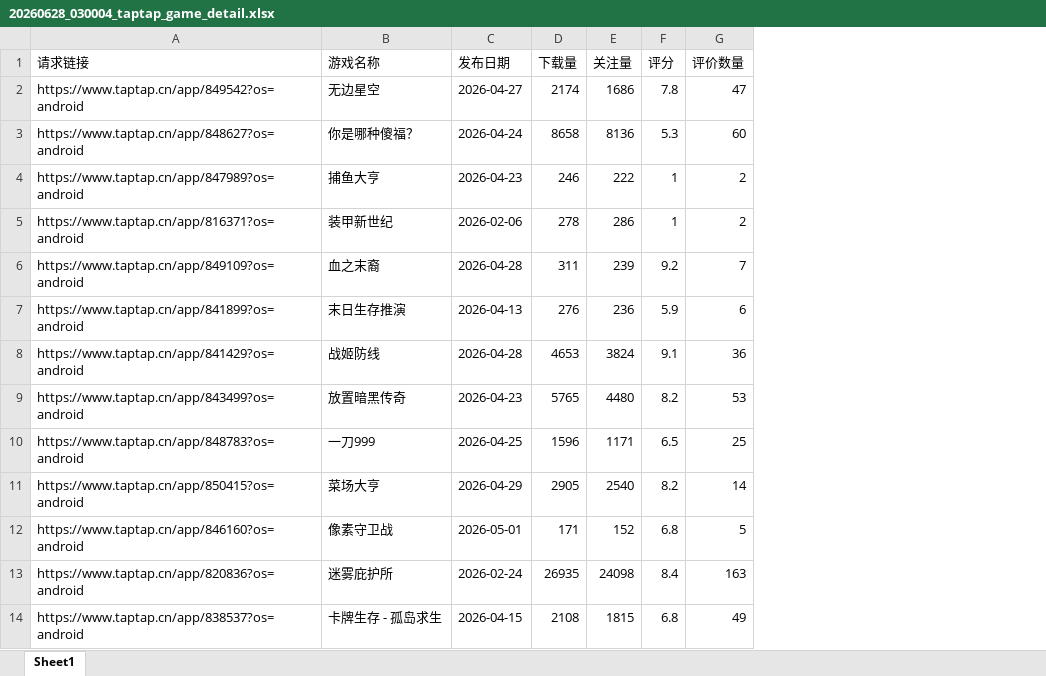
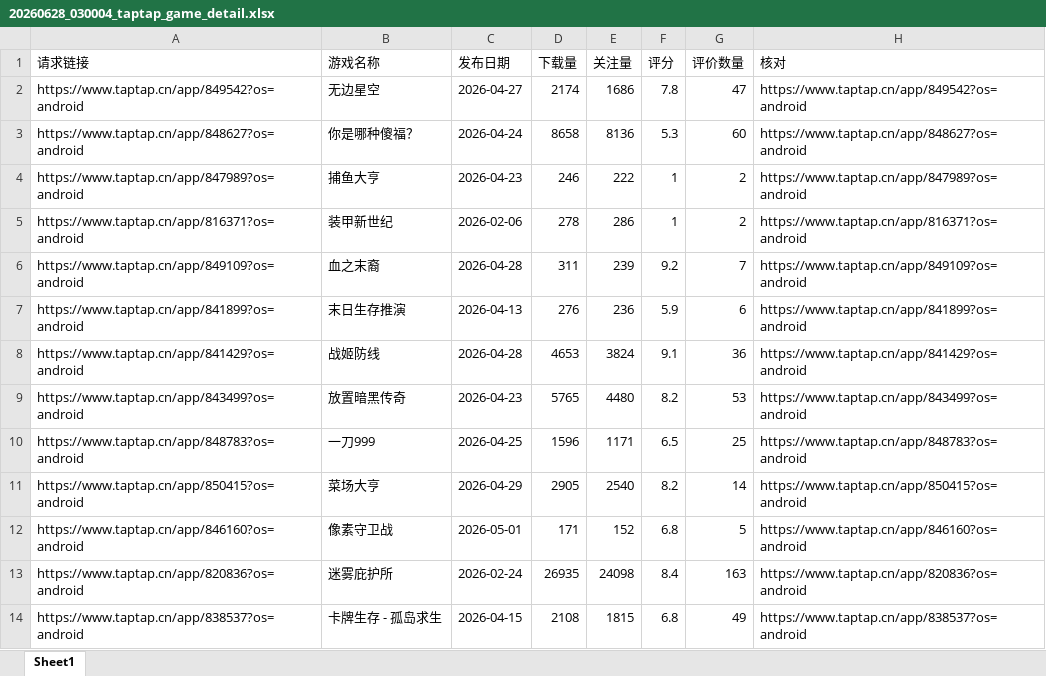
Before and after one commit to as167888/taptap-maker-tracker, an Excel workbook: export/20260628_030004_taptap_game_detail.xlsx, sheet Sheet1, drawn as a sheet; only a part is shown; values as stored, in another font and other column widths than the file's, no borders; the diff covers the shown part only; the diff names each change by its address in the sheet, - before the commit and + after, or states it on an @@ line.

```diff
--- a/export/20260628_030004_taptap_game_detail.xlsx (sheet Sheet1)
+++ b/export/20260628_030004_taptap_game_detail.xlsx (sheet Sheet1)
+column H (核对), rows 2-14: https://www.taptap.cn/app/849542?os=android | https://www.taptap.cn/app/848627?os=android | https://www.taptap.cn/app/847989?os=android | https://www.taptap.cn/app/816371?os=android | https://www.taptap.cn/app/849109?os=android | https://www.taptap.cn/app/841899?os=android | https://www.taptap.cn/app/841429?os=android | https://www.taptap.cn/app/843499?os=android | https://www.taptap.cn/app/848783?os=android | https://www.taptap.cn/app/850415?os=android | https://www.taptap.cn/app/846160?os=android | https://www.taptap.cn/app/820836?os=android | https://www.taptap.cn/app/838537?os=android
```
Also changed, not shown: 11 removed rows elsewhere in this sheet, export/20260614_030004_taptap_game_detail.xlsx, export/20260621_030001_taptap_game_detail.xlsx, 6 other files.
